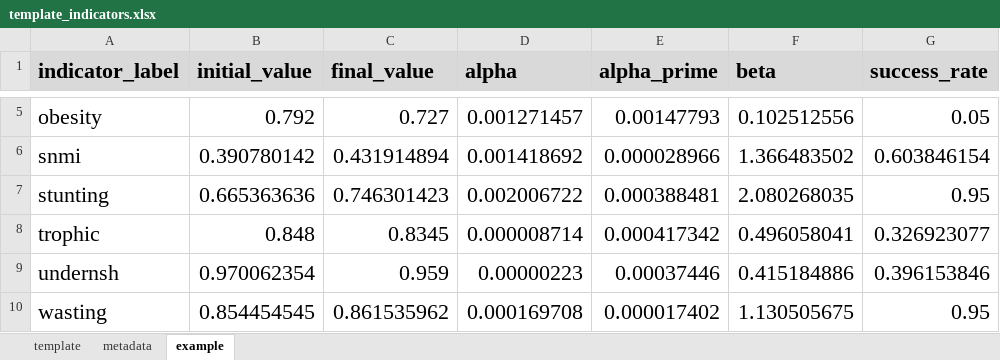
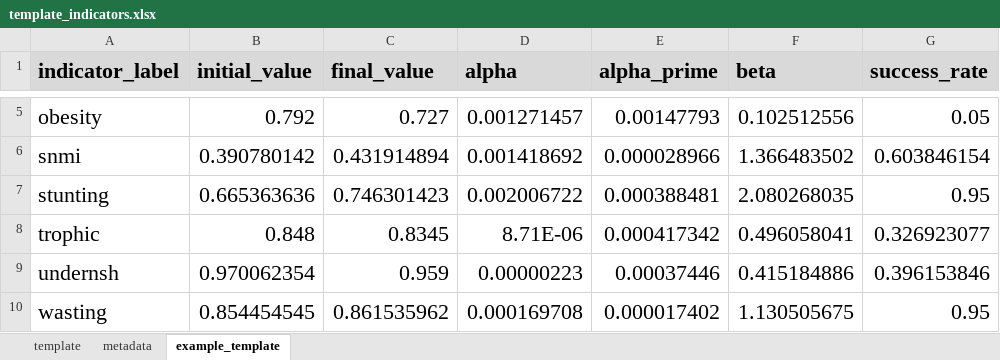
Before and after one commit to poliagentx/PoliAgentX, an Excel workbook: theme/static/templates/template_indicators.xlsx, sheet example_template, drawn as a sheet; only a part is shown, gaps mark what is left out; values as stored, in another font and other column widths than the file's, no borders; the diff names each change by its address in the sheet, - before the commit and + after, or states it on an @@ line.

```diff
--- a/theme/static/templates/template_indicators.xlsx (sheet example_template)
+++ b/theme/static/templates/template_indicators.xlsx (sheet example_template)
-sheet tab: example
+sheet tab: example_template
-D8 (alpha): 0.000008714
+D8 (alpha): 8.71E-06
```
Also changed, not shown: sheet template, theme/static/templates/template_budget.xlsx, 27 other files.
